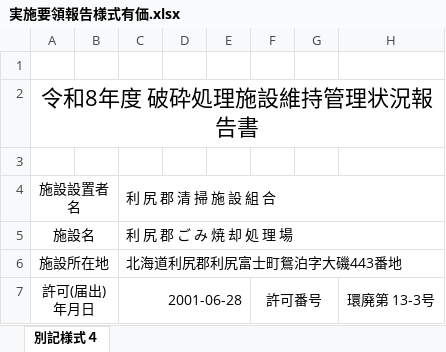
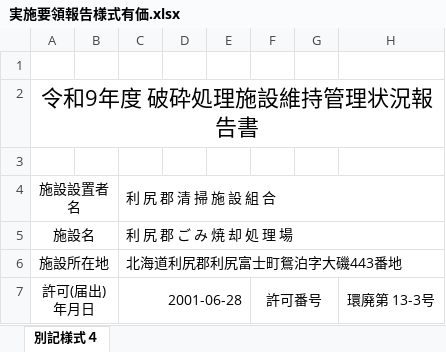
Before and after one commit to LayHirosaki/Off_NipoGepo, an Excel workbook: (枠)◯年度一式/管理月報/実施要領報告様式有価.xlsx, sheet 別記様式４, drawn as a sheet; only a part is shown; values as stored, in another font and other column widths than the file's, no borders; the diff names each change by its address in the sheet, - before the commit and + after, or states it on an @@ line.

```diff
--- a/(枠)◯年度一式/管理月報/実施要領報告様式有価.xlsx (sheet 別記様式４)
+++ b/(枠)◯年度一式/管理月報/実施要領報告様式有価.xlsx (sheet 別記様式４)
-A2 (許可(届出)年月日): 令和8年度 破砕処理施設維持管理状況報告書
+A2 (許可(届出)年月日): 令和9年度 破砕処理施設維持管理状況報告書
```
Also changed, not shown: (枠)◯年度一式/管理月報/実施要領報告様式_(変更).xlsx.
